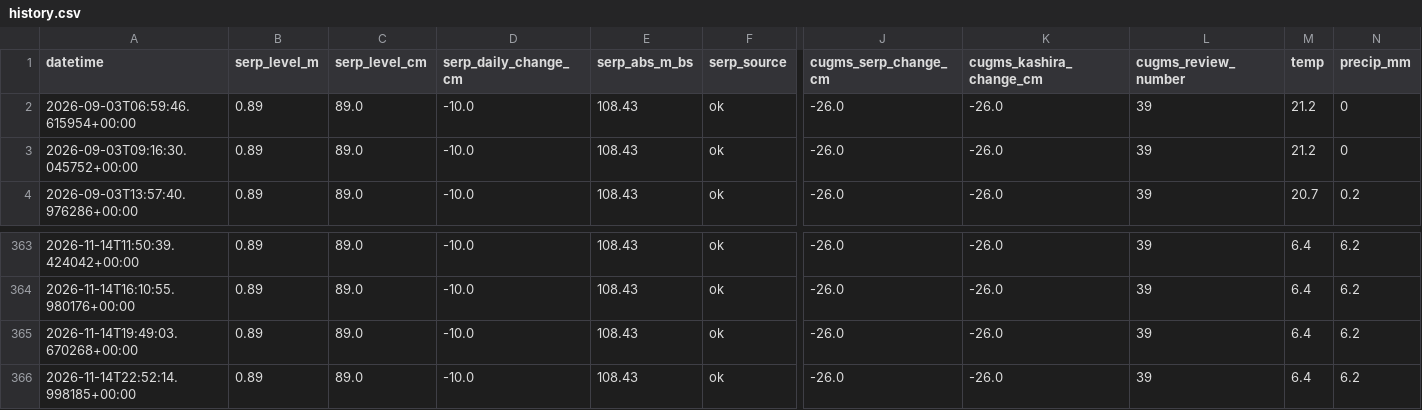
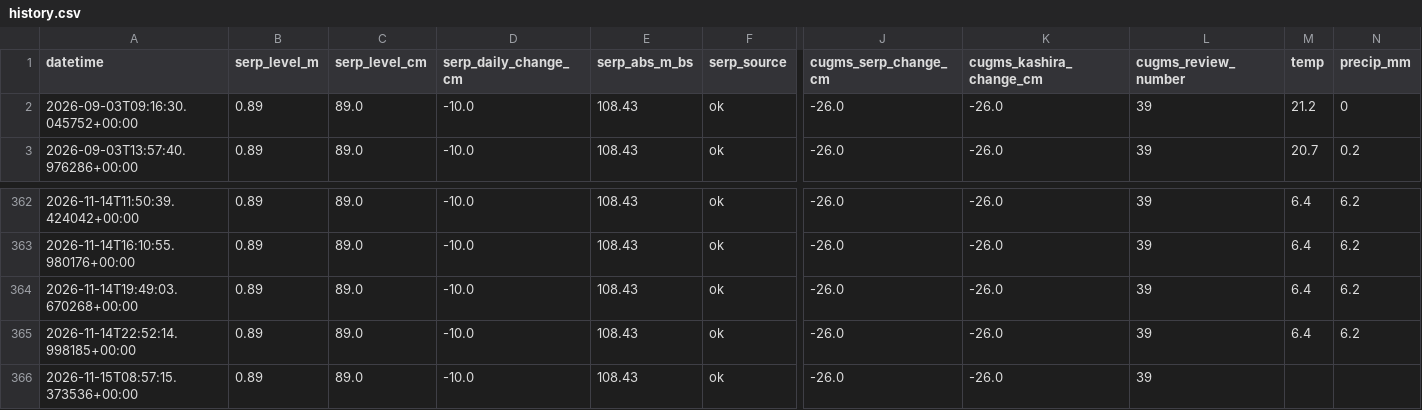
Before and after one commit to EM-from-Pu/oka-flood-monitor, a CSV file: docs/history.csv, drawn as a sheet; only a part is shown, gaps mark what is left out; removed rows and columns are numbered as before the commit, all else as after; rows hold the shown columns only; the diff names each change by its address in the sheet, - before the commit and + after, or states it on an @@ line.

```diff
--- a/docs/history.csv
+++ b/docs/history.csv
-row 2: 2026-09-03T06:59:46.615954+00:00 | 0.89 | 89.0 | -10.0 | 108.43 | ok | -26.0 | -26.0 | 39 | 21.2 | 0
+row 366: 2026-11-15T08:57:15.373536+00:00 | 0.89 | 89.0 | -10.0 | 108.43 | ok | -26.0 | -26.0 | 39
```
Also changed, not shown: 22 other files.
